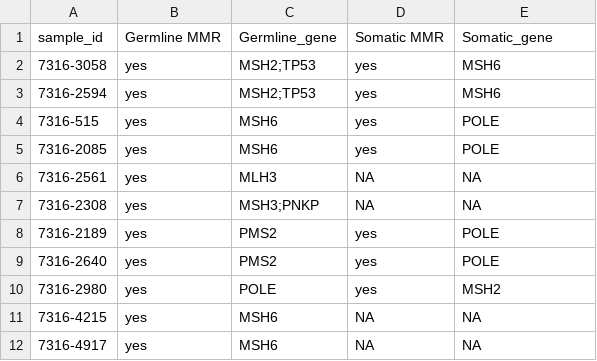
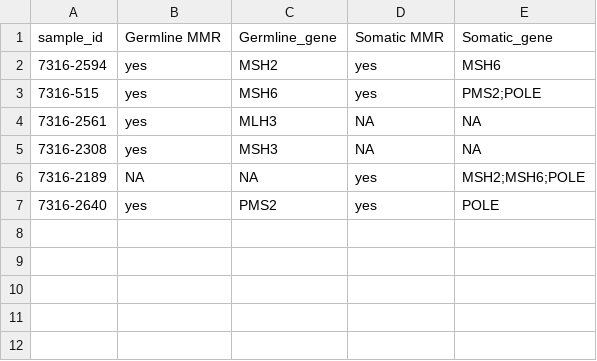
Before and after one commit to d3b-center/PBTA-ALT-analysis, a TSV file: analyses/05-oncoplot/input/germline_variants_meta_format.tsv, drawn as a sheet.

```diff
--- a/analyses/05-oncoplot/input/germline_variants_meta_format.tsv
+++ b/analyses/05-oncoplot/input/germline_variants_meta_format.tsv
@@ -1,12 +1,7 @@
 sample_id	Germline MMR	Germline_gene	Somatic MMR	Somatic_gene
-7316-3058	yes	MSH2;TP53	yes	MSH6
-7316-2594	yes	MSH2;TP53	yes	MSH6
-7316-515	yes	MSH6	yes	POLE
-7316-2085	yes	MSH6	yes	POLE
+7316-2594	yes	MSH2	yes	MSH6
+7316-515	yes	MSH6	yes	PMS2;POLE
 7316-2561	yes	MLH3	NA	NA
-7316-2308	yes	MSH3;PNKP	NA	NA
-7316-2189	yes	PMS2	yes	POLE
+7316-2308	yes	MSH3	NA	NA
+7316-2189	NA	NA	yes	MSH2;MSH6;POLE
 7316-2640	yes	PMS2	yes	POLE
-7316-2980	yes	POLE	yes	MSH2
-7316-4215	yes	MSH6	NA	NA
-7316-4917	yes	MSH6	NA	NA
```
Also changed, not shown: 12 other files.
